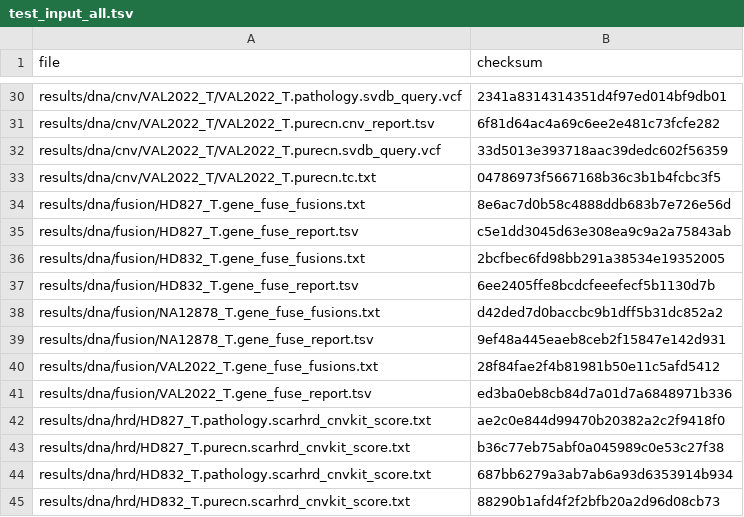
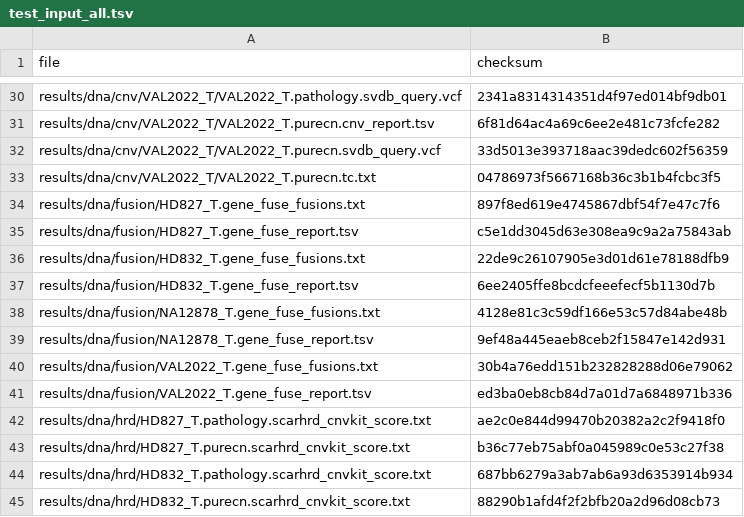
Before and after one commit to genomic-medicine-sweden/Twist_Solid, a TSV file: .tests/jenkins/test_input_all.tsv, drawn as a sheet; only a part is shown, gaps mark what is left out.

```diff
--- a/.tests/jenkins/test_input_all.tsv
+++ b/.tests/jenkins/test_input_all.tsv
@@ -33,9 +33,9 @@ results/dna/cnv/VAL2022_T/VAL2022_T.purecn.svdb_query.vcf	33d5013e393718aac39ded
 results/dna/cnv/VAL2022_T/VAL2022_T.purecn.tc.txt	04786973f5667168b36c3b1b4fcbc3f5
-results/dna/fusion/HD827_T.gene_fuse_fusions.txt	8e6ac7d0b58c4888ddb683b7e726e56d
+results/dna/fusion/HD827_T.gene_fuse_fusions.txt	897f8ed619e4745867dbf54f7e47c7f6
 results/dna/fusion/HD827_T.gene_fuse_report.tsv	c5e1dd3045d63e308ea9c9a2a75843ab
-results/dna/fusion/HD832_T.gene_fuse_fusions.txt	2bcfbec6fd98bb291a38534e19352005
+results/dna/fusion/HD832_T.gene_fuse_fusions.txt	22de9c26107905e3d01d61e78188dfb9
 results/dna/fusion/HD832_T.gene_fuse_report.tsv	6ee2405ffe8bcdcfeeefecf5b1130d7b
-results/dna/fusion/NA12878_T.gene_fuse_fusions.txt	d42ded7d0baccbc9b1dff5b31dc852a2
+results/dna/fusion/NA12878_T.gene_fuse_fusions.txt	4128e81c3c59df166e53c57d84abe48b
 results/dna/fusion/NA12878_T.gene_fuse_report.tsv	9ef48a445eaeb8ceb2f15847e142d931
-results/dna/fusion/VAL2022_T.gene_fuse_fusions.txt	28f84fae2f4b81981b50e11c5afd5412
+results/dna/fusion/VAL2022_T.gene_fuse_fusions.txt	30b4a76edd151b232828288d06e79062
 results/dna/fusion/VAL2022_T.gene_fuse_report.tsv	ed3ba0eb8cb84d7a01d7a6848971b336
```
Also changed, not shown: .tests/jenkins/test_input_VAL2022.tsv.
